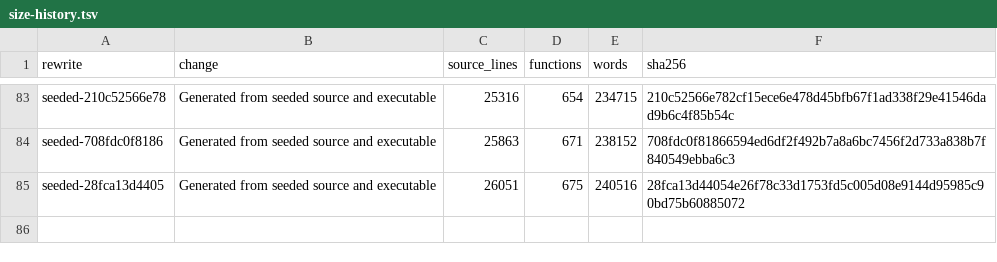
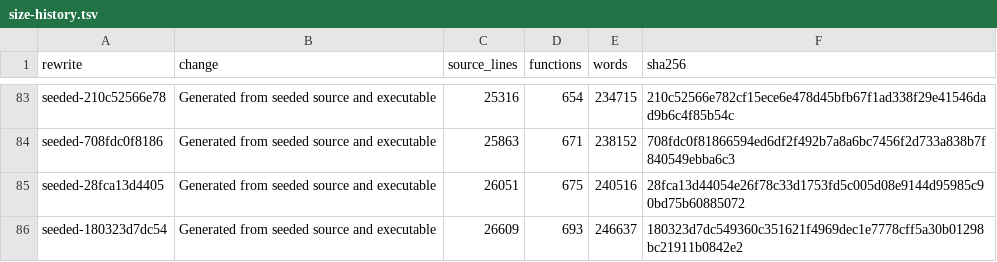
Before and after one commit to drakestapleton/omega-mv, a TSV file: seed/omc/size-history.tsv, drawn as a sheet; only a part is shown, gaps mark what is left out.

Commit message:
seed/omc: forward-port target a64macos, update omc pin to 180323d7, regenerate omega-bridge bindings

```diff
--- a/seed/omc/size-history.tsv
+++ b/seed/omc/size-history.tsv
@@ -85 +85,2 @@ seeded-708fdc0f8186	Generated from seeded source and executable	25863	671	238152
 seeded-28fca13d4405	Generated from seeded source and executable	26051	675	240516	28fca13d44054e26f78c33d1753fd5c005d08e9144d95985c90bd75b60885072
+seeded-180323d7dc54	Generated from seeded source and executable	26609	693	246637	180323d7dc549360c351621f4969dec1e7778cff5a30b01298bc21911b0842e2
```
Also changed, not shown: 12 other files.
